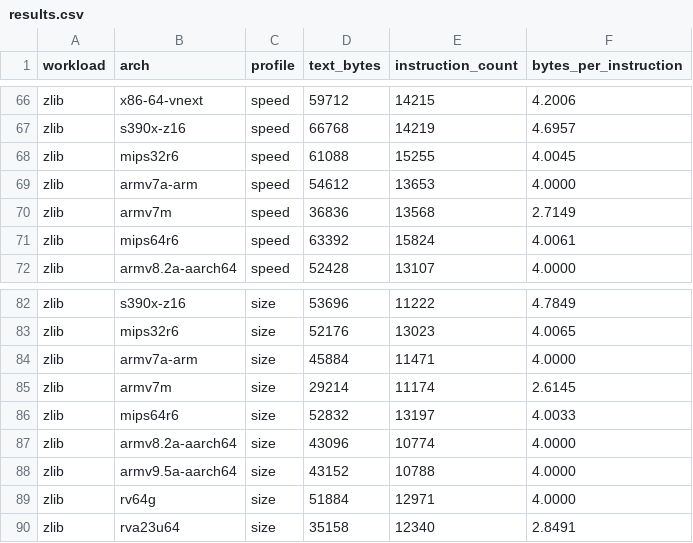
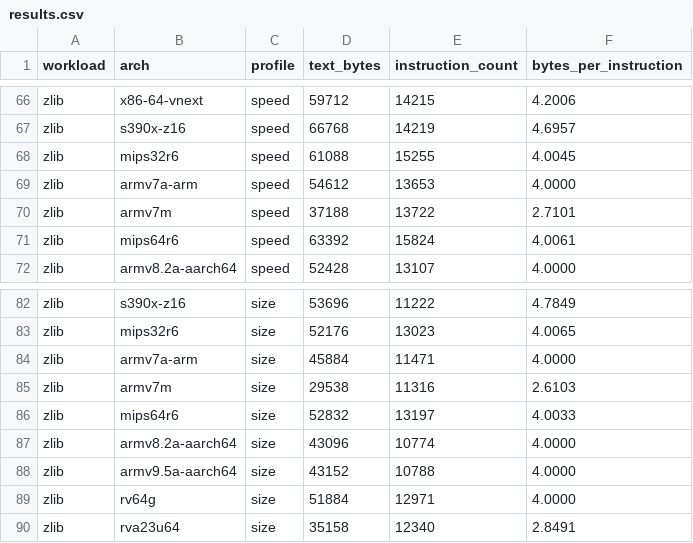
Before and after one commit to ilmmatias/isa-density-study, a CSV file: results/data/results.csv, drawn as a sheet; only a part is shown, gaps mark what is left out.

Commit message:
fix an issue with the toolchain triples (and with riscv needing ARCH_USE_MMU)

```diff
--- a/results/data/results.csv
+++ b/results/data/results.csv
@@ -69,3 +69,3 @@ zlib,mips32r6,speed,61088,15255,4.0045
 zlib,armv7a-arm,speed,54612,13653,4.0000
-zlib,armv7m,speed,36836,13568,2.7149
+zlib,armv7m,speed,37188,13722,2.7101
 zlib,mips64r6,speed,63392,15824,4.0061
@@ -84,3 +84,3 @@ zlib,mips32r6,size,52176,13023,4.0065
 zlib,armv7a-arm,size,45884,11471,4.0000
-zlib,armv7m,size,29214,11174,2.6145
+zlib,armv7m,size,29538,11316,2.6103
 zlib,mips64r6,size,52832,13197,4.0033
```
Also changed, not shown: 23 other files.
